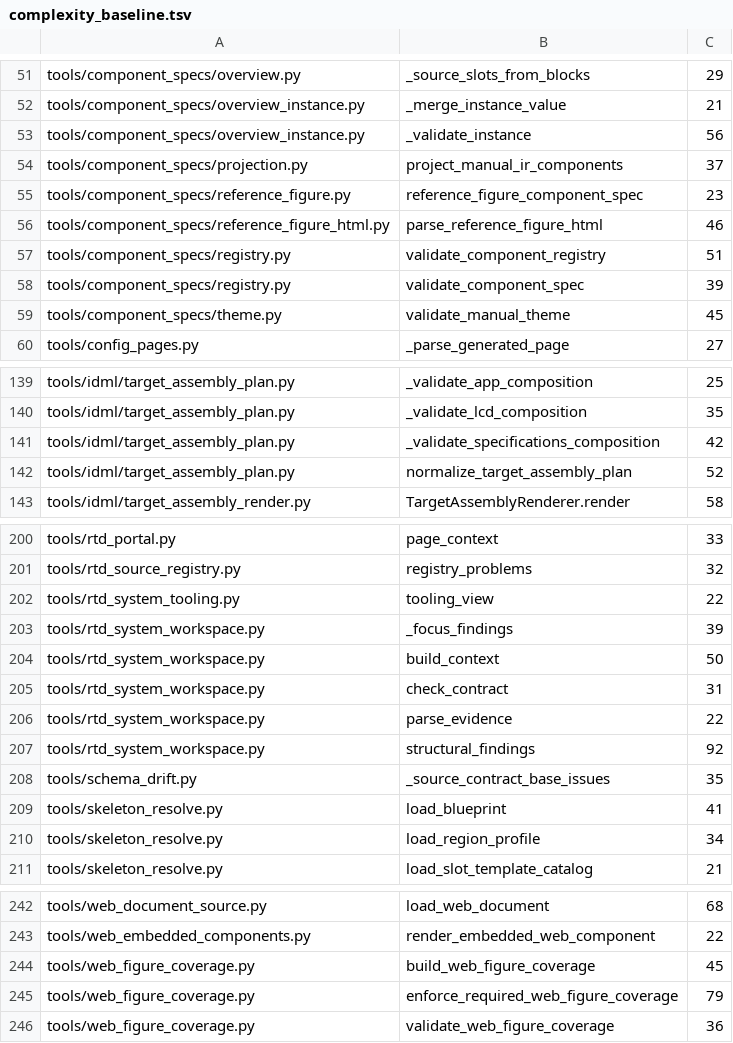
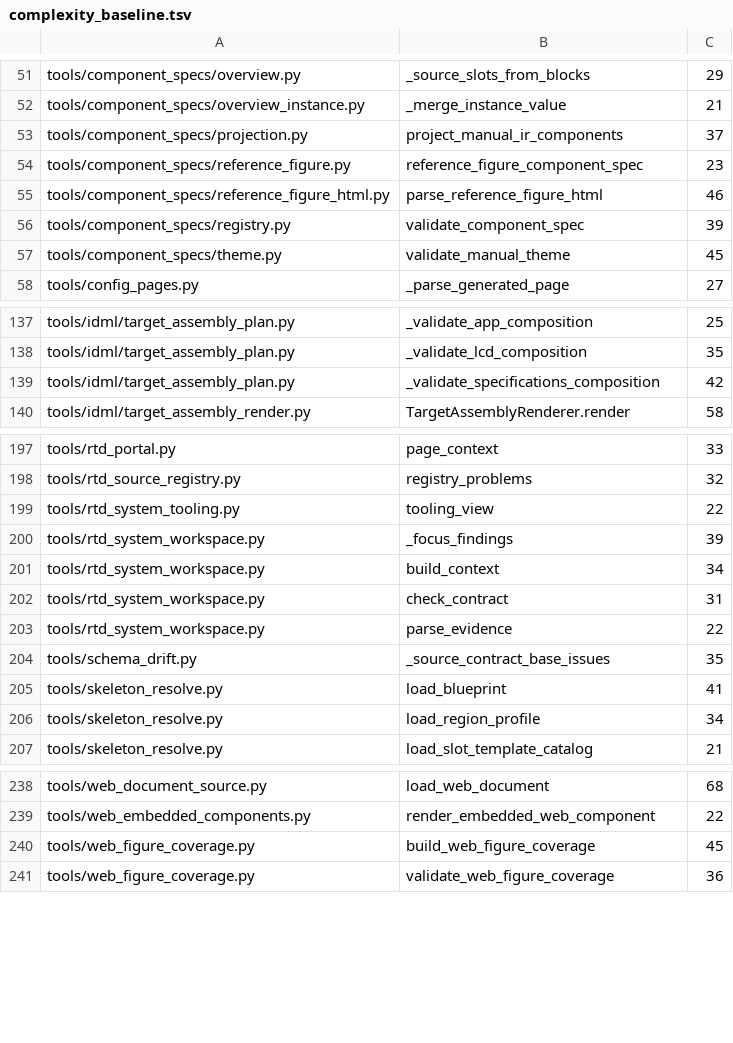
Before and after one commit to Bingboom/Hello-Docs, a TSV file: data/complexity_baseline.tsv, drawn as a sheet; only a part is shown, gaps mark what is left out.

```diff
--- a/data/complexity_baseline.tsv
+++ b/data/complexity_baseline.tsv
@@ -52,3 +52,2 @@ tools/component_specs/overview.py	_source_slots_from_blocks	29
 tools/component_specs/overview_instance.py	_merge_instance_value	21
-tools/component_specs/overview_instance.py	_validate_instance	56
 tools/component_specs/projection.py	project_manual_ir_components	37
@@ -56,3 +55,2 @@ tools/component_specs/reference_figure.py	reference_figure_component_spec	23
 tools/component_specs/reference_figure_html.py	parse_reference_figure_html	46
-tools/component_specs/registry.py	validate_component_registry	51
 tools/component_specs/registry.py	validate_component_spec	39
@@ -141,3 +139,2 @@ tools/idml/target_assembly_plan.py	_validate_lcd_composition	35
 tools/idml/target_assembly_plan.py	_validate_specifications_composition	42
-tools/idml/target_assembly_plan.py	normalize_target_assembly_plan	52
 tools/idml/target_assembly_render.py	TargetAssemblyRenderer.render	58
@@ -203,6 +200,5 @@ tools/rtd_system_tooling.py	tooling_view	22
 tools/rtd_system_workspace.py	_focus_findings	39
-tools/rtd_system_workspace.py	build_context	50
+tools/rtd_system_workspace.py	build_context	34
 tools/rtd_system_workspace.py	check_contract	31
 tools/rtd_system_workspace.py	parse_evidence	22
-tools/rtd_system_workspace.py	structural_findings	92
 tools/schema_drift.py	_source_contract_base_issues	35
@@ -244,3 +240,2 @@ tools/web_embedded_components.py	render_embedded_web_component	22
 tools/web_figure_coverage.py	build_web_figure_coverage	45
-tools/web_figure_coverage.py	enforce_required_web_figure_coverage	79
 tools/web_figure_coverage.py	validate_web_figure_coverage	36
```
Also changed, not shown: 8 other files.
